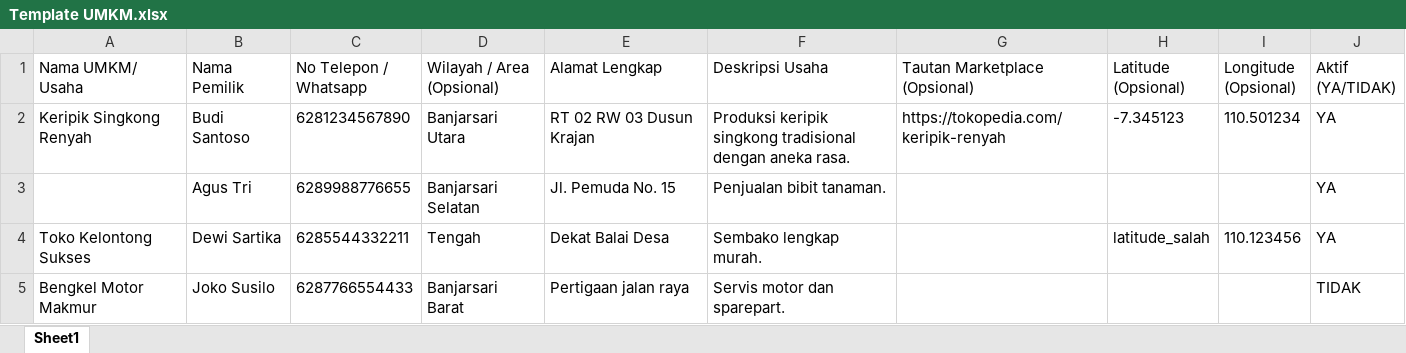
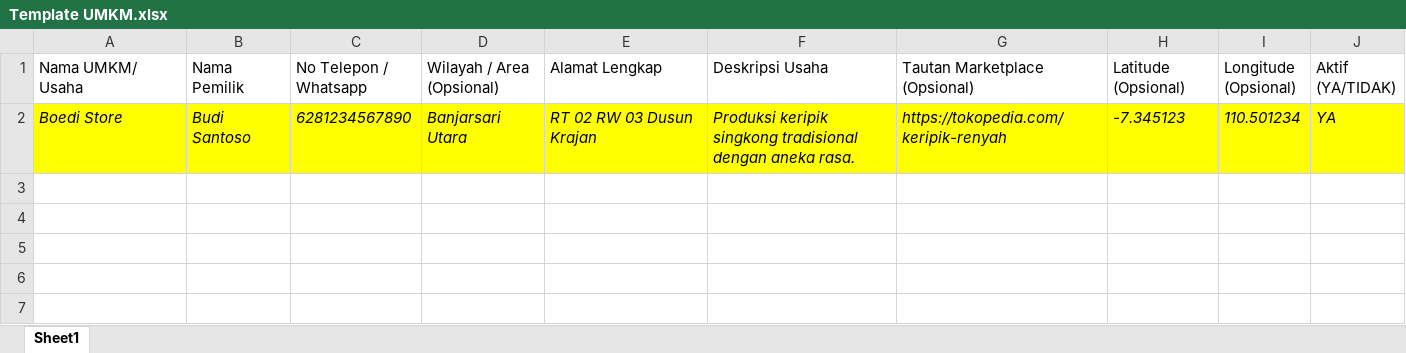
Before and after one commit to joshuatheop/Ecommerce-Banjarsari, an Excel workbook: public/Template UMKM.xlsx, sheet Sheet1, drawn as a sheet; values as stored, in another font and other column widths than the file's, no borders; the diff names each change by its address in the sheet, - before the commit and + after, or states it on an @@ line.

Commit message:
fixed template

```diff
--- a/public/Template UMKM.xlsx (sheet Sheet1)
+++ b/public/Template UMKM.xlsx (sheet Sheet1)
-A2 (Nama UMKM/ Usaha): Keripik Singkong Renyah
+A2 (Nama UMKM/ Usaha): Boedi Store
@@ A2:J2 fill: none → #FFFF00, italic: off → on @@
-row 3:  | Agus Tri | 6289988776655 | Banjarsari Selatan | Jl. Pemuda No. 15 | Penjualan bibit tanaman. |  |  |  | YA
-row 4: Toko Kelontong Sukses | Dewi Sartika | 6285544332211 | Tengah | Dekat Balai Desa | Sembako lengkap murah. |  | latitude_salah | 110.123456 | YA
-row 5: Bengkel Motor Makmur | Joko Susilo | 6287766554433 | Banjarsari Barat | Pertigaan jalan raya | Servis motor dan sparepart. |  |  |  | TIDAK
```
Also changed, not shown: public/Template Jasa.xlsx.
